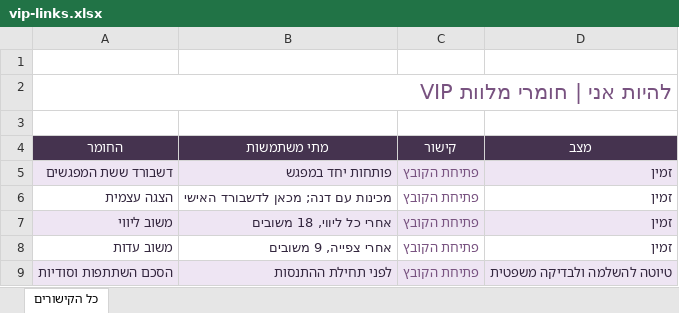
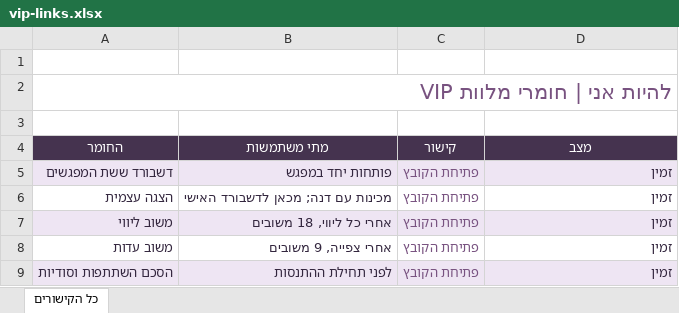
Before and after one commit to immamagshima/being-me-vip-live, an Excel workbook: vip-links.xlsx, sheet כל הקישורים, drawn as a sheet; values as stored, in another font and other column widths than the file's, no borders; the diff names each change by its address in the sheet, - before the commit and + after, or states it on an @@ line.

Commit message:
Remove draft labels from public agreement and links

```diff
--- a/vip-links.xlsx (sheet כל הקישורים)
+++ b/vip-links.xlsx (sheet כל הקישורים)
-D9 (מצב): טיוטה להשלמה ולבדיקה משפטית
+D9 (מצב): זמין
```
Also changed, not shown: 3 other files.
